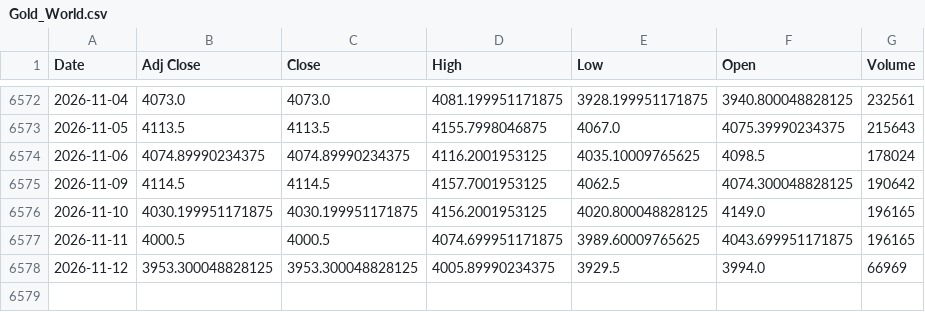
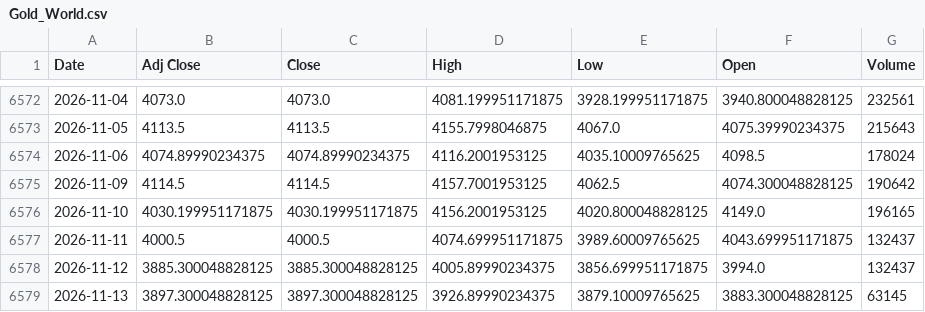
Before and after one commit to ahmed18y/GoldMind2, a CSV file: data/raw/02_CORE/Gold_World.csv, drawn as a sheet; only a part is shown, gaps mark what is left out.

```diff
--- a/data/raw/02_CORE/Gold_World.csv
+++ b/data/raw/02_CORE/Gold_World.csv
@@ -6576,3 +6576,4 @@
 2026-11-10,4030.199951171875,4030.199951171875,4156.2001953125,4020.800048828125,4149.0,196165
-2026-11-11,4000.5,4000.5,4074.699951171875,3989.60009765625,4043.699951171875,196165
-2026-11-12,3953.300048828125,3953.300048828125,4005.89990234375,3929.5,3994.0,66969
+2026-11-11,4000.5,4000.5,4074.699951171875,3989.60009765625,4043.699951171875,132437
+2026-11-12,3885.300048828125,3885.300048828125,4005.89990234375,3856.699951171875,3994.0,132437
+2026-11-13,3897.300048828125,3897.300048828125,3926.89990234375,3879.10009765625,3883.300048828125,63145
```
Also changed, not shown: data/raw/02_CORE/USD_EGP.csv, data/raw/03_STRONG/US_Dollar_Index_DXY.csv, 14 other files.
